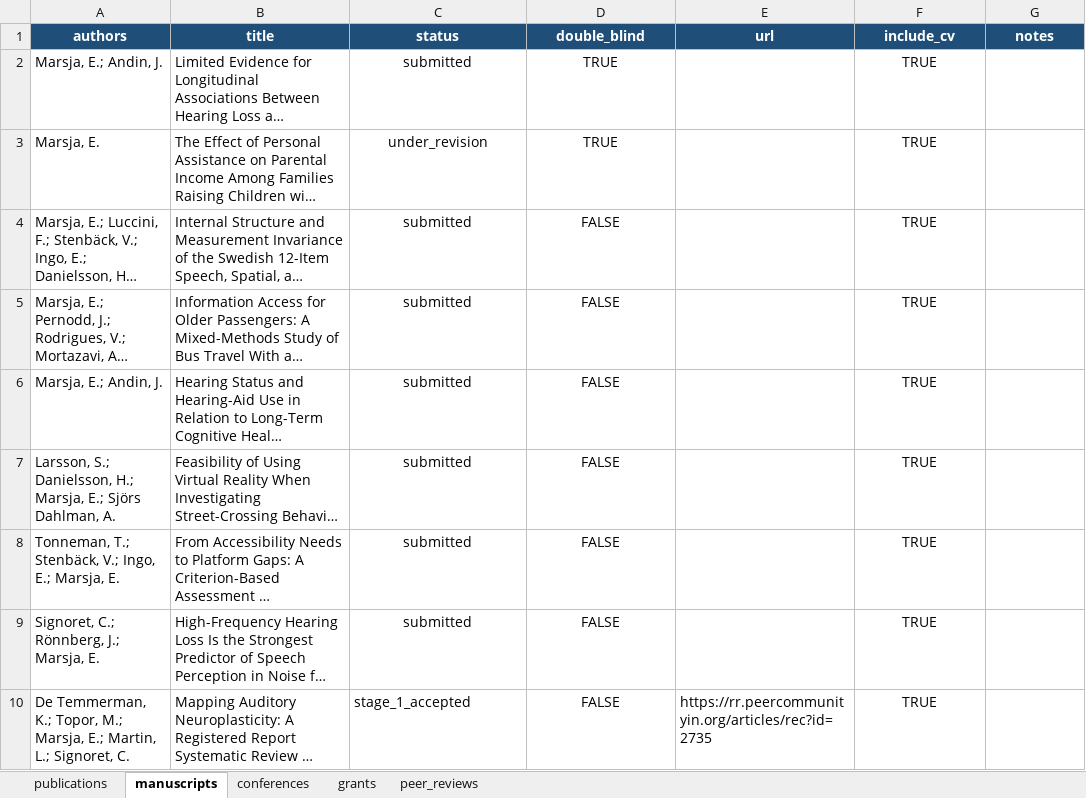
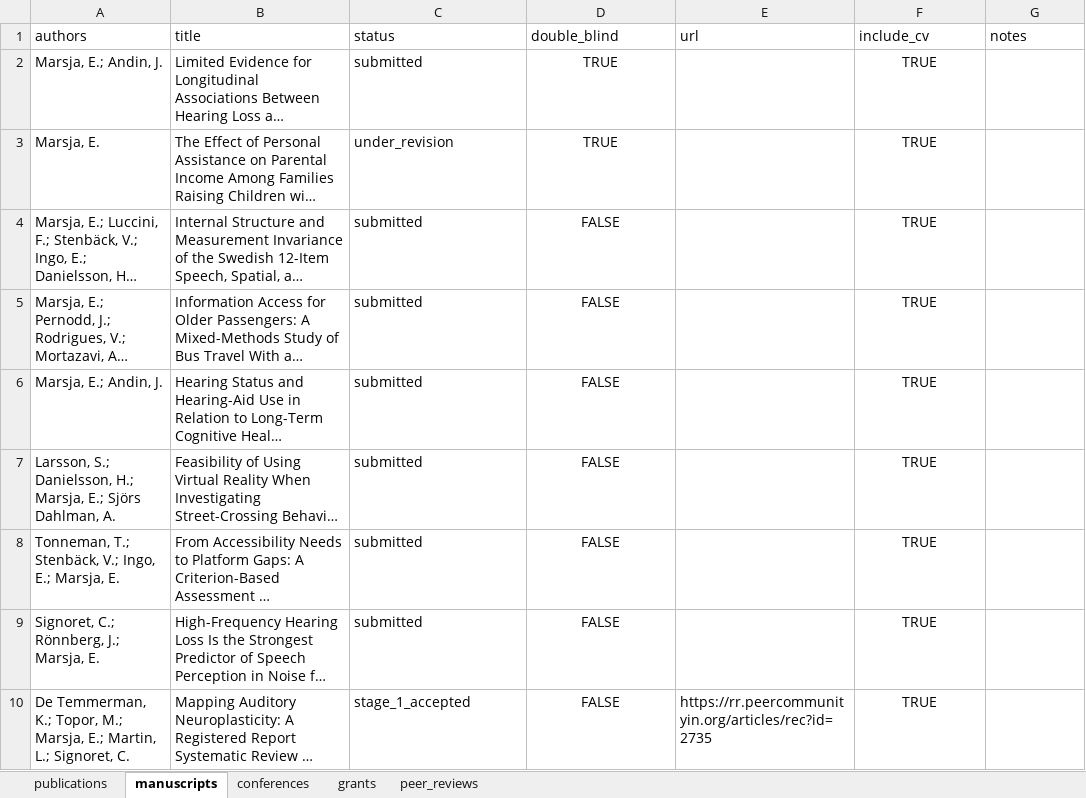
Before and after one commit to marsja/CV, an Excel workbook: Data/marsja_publications.xlsx, sheet manuscripts, drawn as a sheet; long unchanged cells end in …; values as stored, in another font and other column widths than the file's, no borders; conditional formats and table styles not drawn; the diff names each change by its address in the sheet, - before the commit and + after, or states it on an @@ line.

```diff
--- a/Data/marsja_publications.xlsx (sheet manuscripts)
+++ b/Data/marsja_publications.xlsx (sheet manuscripts)
@@ A1:G1 fill: #1F4E78 → none, bold: on → off, text colour: #FFFFFF → black, alignment: center → left @@
-C2:C9 alignment: center
+C2:C9 alignment: left
```
Also changed, not shown: sheet conferences, sheet grants, sheet peer_reviews, sheet publications, 6 other files.
